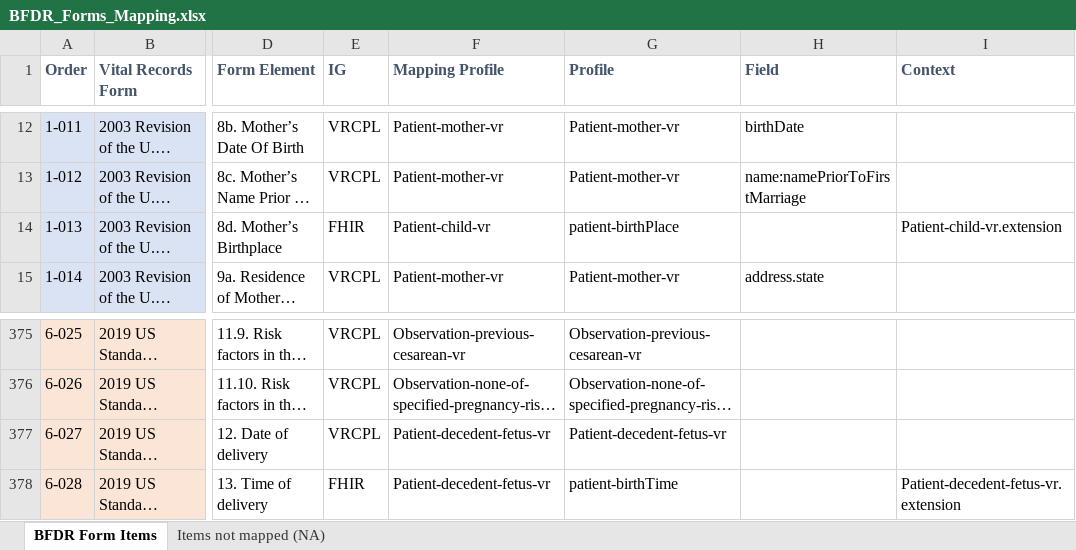
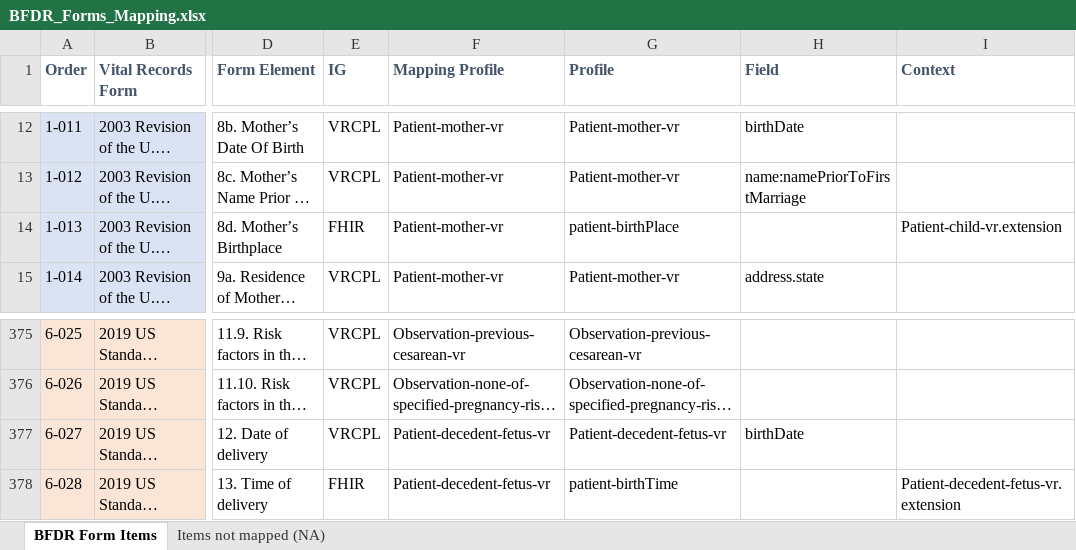
Before and after one commit to HL7/vr-common-library, an Excel workbook: input/mapping/BFDR_Forms_Mapping.xlsx, sheet BFDR Form Items, drawn as a sheet; only a part is shown, gaps mark what is left out; long unchanged cells end in …; values as stored, in another font and other column widths than the file's, no borders; charts and pictures and conditional formats not drawn; the diff covers the shown part only; the diff names each change by its address in the sheet, - before the commit and + after, or states it on an @@ line.

Commit message:
Update mappings

```diff
--- a/input/mapping/BFDR_Forms_Mapping.xlsx (sheet BFDR Form Items)
+++ b/input/mapping/BFDR_Forms_Mapping.xlsx (sheet BFDR Form Items)
-F14 (Mapping Profile): Patient-child-vr
+F14 (Mapping Profile): Patient-mother-vr
-H377 (Field): (empty)
+H377 (Field): birthDate
```
Also changed, not shown: 16 edited cells elsewhere in this sheet, input/mapping/BFDR_Profile_Intros.xlsx, 3 other files.
